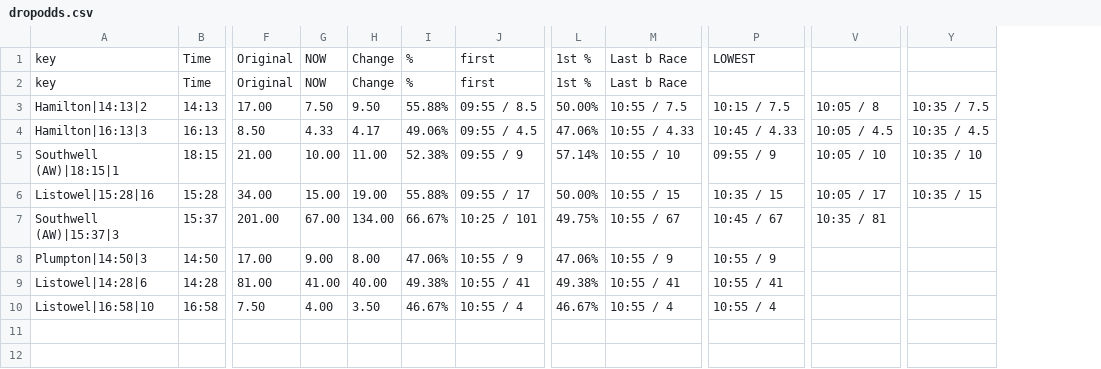
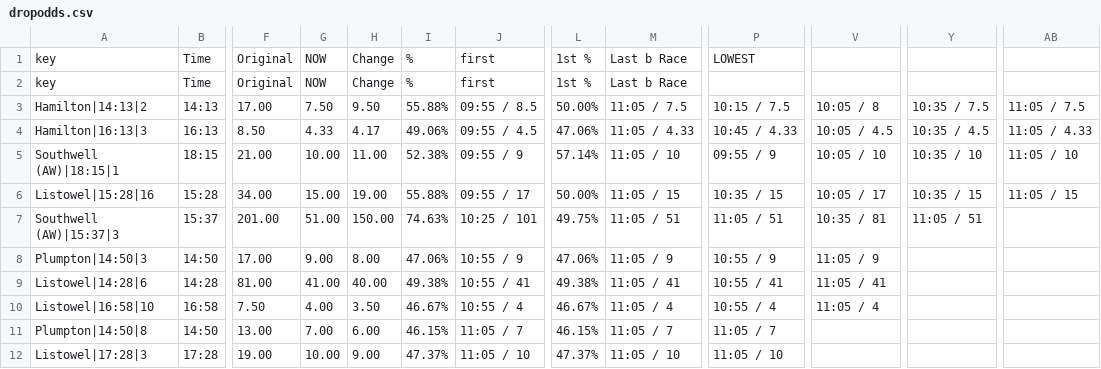
Before and after one commit to ukhorse888uk/dashboard, a CSV file: csv/dropodds.csv, drawn as a sheet; only a part is shown, gaps mark what is left out; removed rows and columns are numbered as before the commit, all else as after; rows hold the shown columns only; the diff names each change by its address in the sheet, - before the commit and + after, or states it on an @@ line.

```diff
--- a/csv/dropodds.csv
+++ b/csv/dropodds.csv
-column M, rows 1-10: Last b Race | Last b Race | 10:55 / 7.5 | 10:55 / 4.33 | 10:55 / 10 | 10:55 / 15 | 10:55 / 67 | 10:55 / 9 | 10:55 / 41 | 10:55 / 4
+column M, rows 1-10: Last b Race | Last b Race | 11:05 / 7.5 | 11:05 / 4.33 | 11:05 / 10 | 11:05 / 15 | 11:05 / 51 | 11:05 / 9 | 11:05 / 41 | 11:05 / 4
+column AB, rows 3-6: 11:05 / 7.5 | 11:05 / 4.33 | 11:05 / 10 | 11:05 / 15
-G7: 67.00
+G7: 51.00
-H7: 134.00
+H7: 150.00
-I7: 66.67%
+I7: 74.63%
-P7: 10:45 / 67
+P7: 11:05 / 51
-Y7: (empty)
+Y7: 11:05 / 51
-V8: (empty)
+V8: 11:05 / 9
-V9: (empty)
+V9: 11:05 / 41
-V10: (empty)
+V10: 11:05 / 4
+row 11: Plumpton|14:50|8 | 14:50 | 13.00 | 7.00 | 6.00 | 46.15% | 11:05 / 7 | 46.15% | 11:05 / 7 | 11:05 / 7
+row 12: Listowel|17:28|3 | 17:28 | 19.00 | 10.00 | 9.00 | 47.37% | 11:05 / 10 | 47.37% | 11:05 / 10 | 11:05 / 10
```
Also changed, not shown: csv/racecard2.csv.
